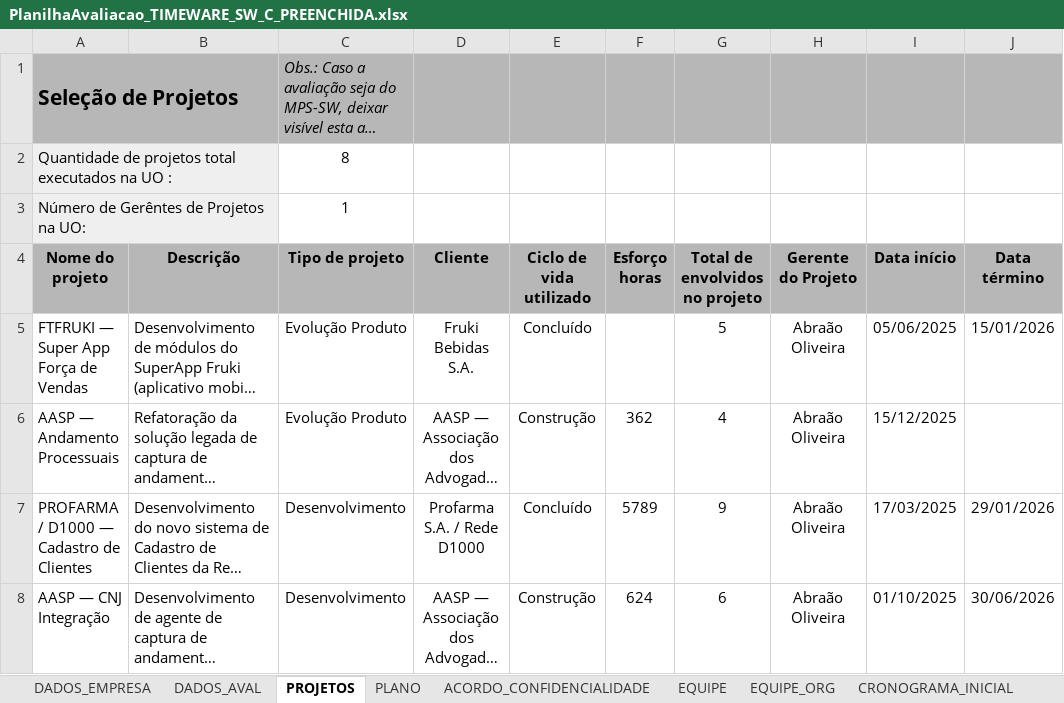
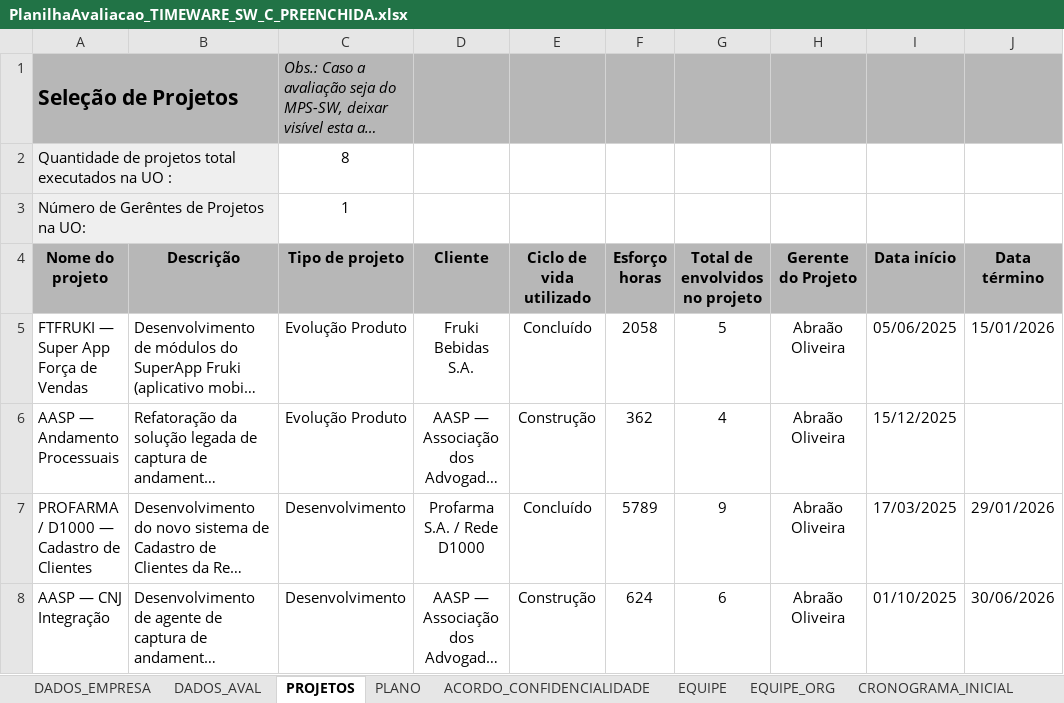
Before and after one commit to abraao05/MPS-repository, an Excel workbook: mps-nivel-c/_interno/PlanilhaAvaliacao_TIMEWARE_SW_C_PREENCHIDA.xlsx, sheet PROJETOS, drawn as a sheet; only a part is shown; long unchanged cells end in …; values as stored, in another font and other column widths than the file's, no borders; the diff names each change by its address in the sheet, - before the commit and + after, or states it on an @@ line.

```diff
--- a/mps-nivel-c/_interno/PlanilhaAvaliacao_TIMEWARE_SW_C_PREENCHIDA.xlsx (sheet PROJETOS)
+++ b/mps-nivel-c/_interno/PlanilhaAvaliacao_TIMEWARE_SW_C_PREENCHIDA.xlsx (sheet PROJETOS)
-F5 (Esforço horas): (empty)
+F5 (Esforço horas): 2058
```
Also changed, not shown: 1 other file.
